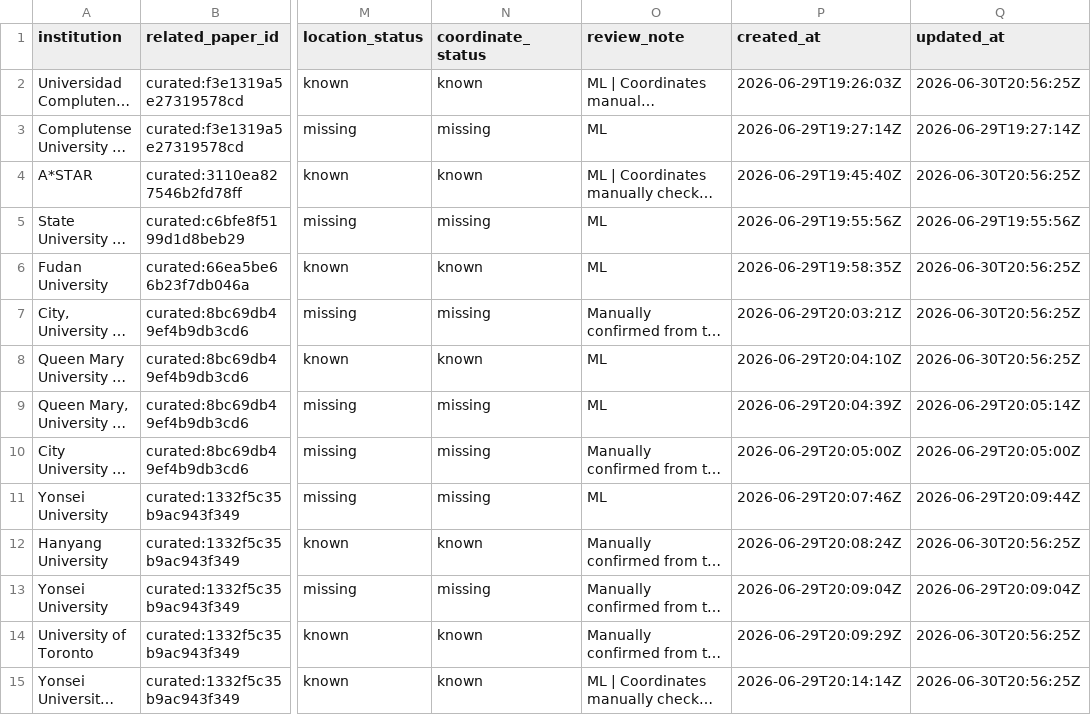
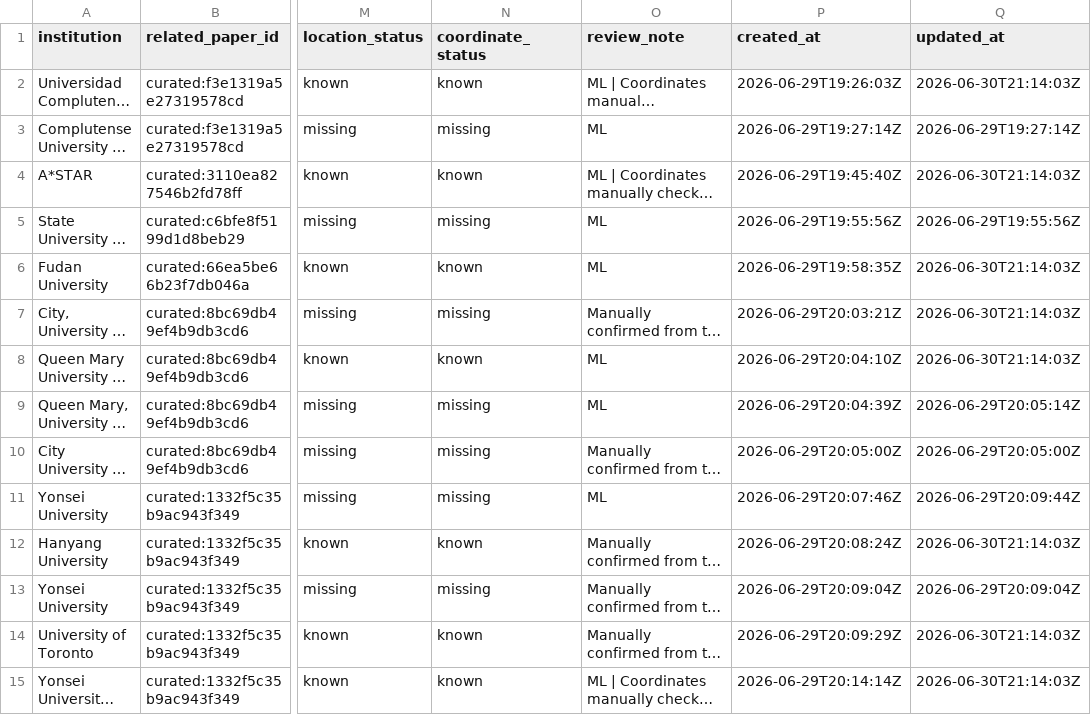
Before and after one commit to meiling-fdu/synthetic-image-research-map, a CSV file: data/curated/institution_location_review.csv, drawn as a sheet; only a part is shown, gaps mark what is left out; long unchanged cells end in …; the diff covers the shown part only; the diff names each change by its address in the sheet, - before the commit and + after, or states it on an @@ line.

```diff
--- a/data/curated/institution_location_review.csv
+++ b/data/curated/institution_location_review.csv
-Q2 (updated_at): 2026-06-30T20:56:25Z
+Q2 (updated_at): 2026-06-30T21:14:03Z
-Q4 (updated_at): 2026-06-30T20:56:25Z
+Q4 (updated_at): 2026-06-30T21:14:03Z
-Q6:Q8 (updated_at): 2026-06-30T20:56:25Z
+Q6:Q8 (updated_at): 2026-06-30T21:14:03Z
-Q12 (updated_at): 2026-06-30T20:56:25Z
+Q12 (updated_at): 2026-06-30T21:14:03Z
-Q14:Q15 (updated_at): 2026-06-30T20:56:25Z
+Q14:Q15 (updated_at): 2026-06-30T21:14:03Z
```
Also changed, not shown: 85 edited cells elsewhere in this file, data/curated/institution_locations.csv, data/curated/papers.csv, 4 other files.
